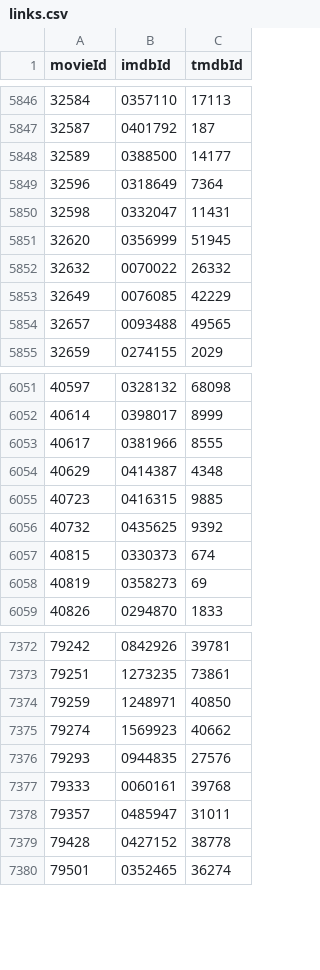
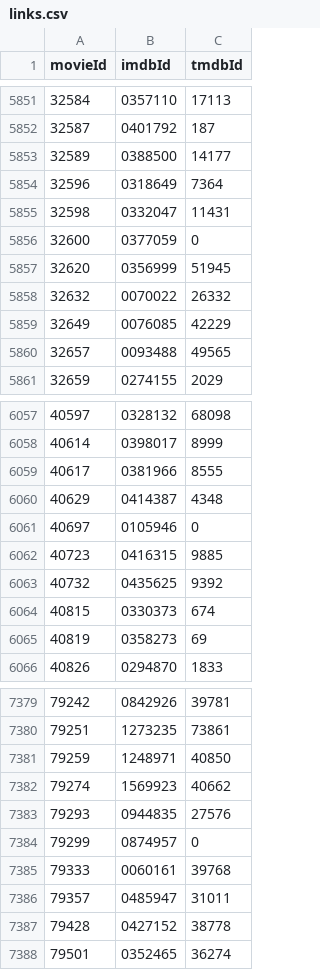
Before and after one commit to zcabasy/MovieLensDBMS, a CSV file: webapp/data/links.csv, drawn as a sheet; only a part is shown, gaps mark what is left out; the diff covers the shown part only.

```diff
--- a/webapp/data/links.csv
+++ b/webapp/data/links.csv
@@ -5850,2 +5855,3 @@ movieId,imdbId,tmdbId
 32598,0332047,11431
+32600,0377059,0
 32620,0356999,51945
@@ -6054,2 +6060,3 @@ movieId,imdbId,tmdbId
 40629,0414387,4348
+40697,0105946,0
 40723,0416315,9885
@@ -7376,2 +7383,3 @@ movieId,imdbId,tmdbId
 79293,0944835,27576
+79299,0874957,0
 79333,0060161,39768
```
Also changed, not shown: 5 added rows elsewhere in this file, 9 other files.
